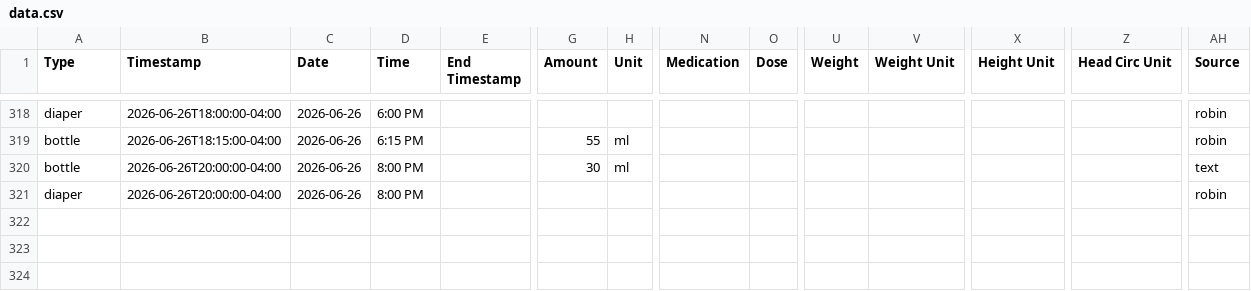
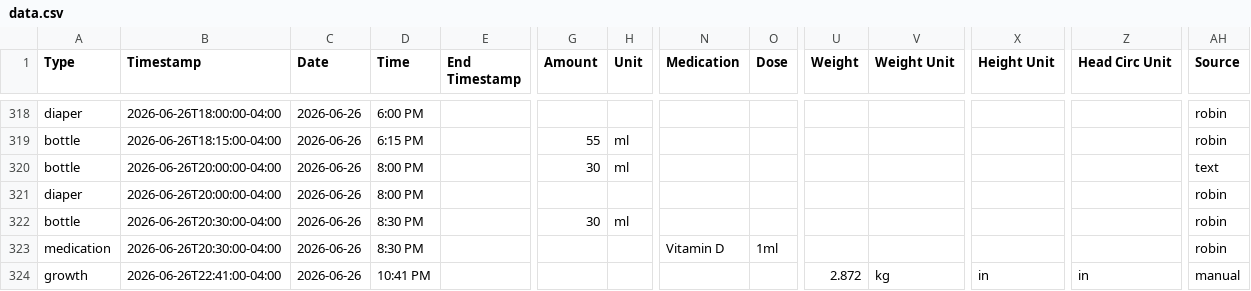
Before and after one commit to mjkavs99/vienna-tracker, a CSV file: data.csv, drawn as a sheet; only a part is shown, gaps mark what is left out; rows hold the shown columns only; the diff names each change by its address in the sheet, - before the commit and + after, or states it on an @@ line.

Commit message:
Update data.csv from Vienna dashboard

```diff
--- a/data.csv
+++ b/data.csv
+row 322: bottle | 2026-06-26T20:30:00-04:00 | 2026-06-26 | 8:30 PM |  | 30 | ml |  |  |  |  |  |  | robin
+row 323: medication | 2026-06-26T20:30:00-04:00 | 2026-06-26 | 8:30 PM |  |  |  | Vitamin D | 1ml |  |  |  |  | robin
+row 324: growth | 2026-06-26T22:41:00-04:00 | 2026-06-26 | 10:41 PM |  |  |  |  |  | 2.872 | kg | in | in | manual
```
